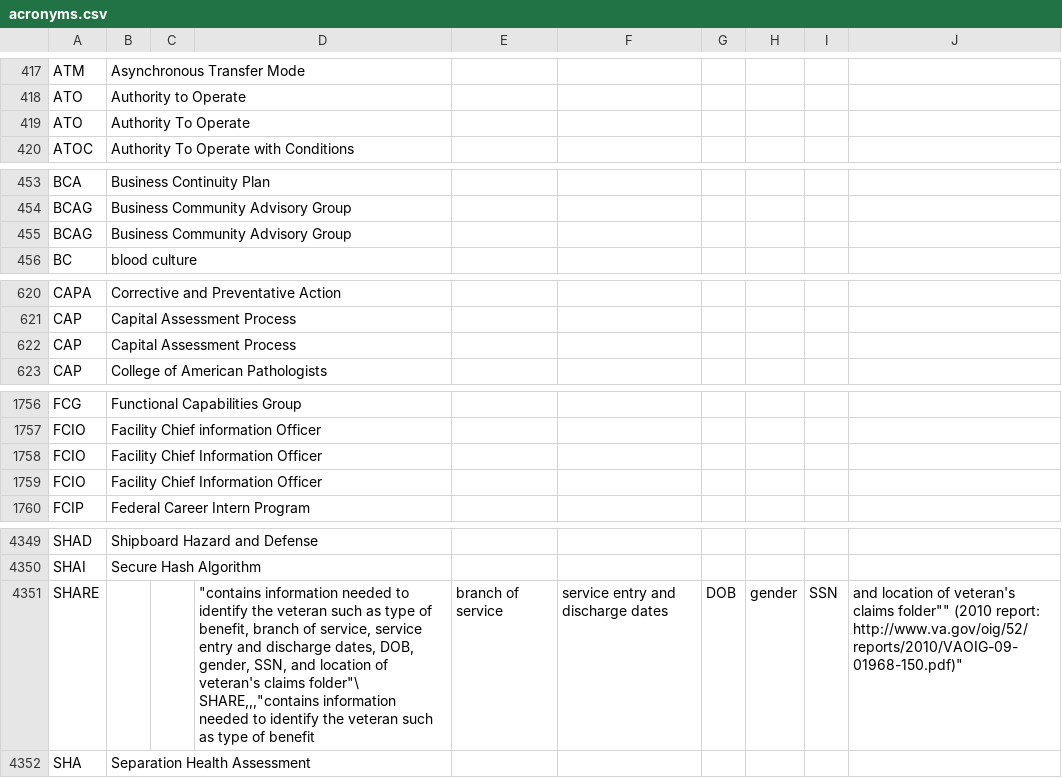
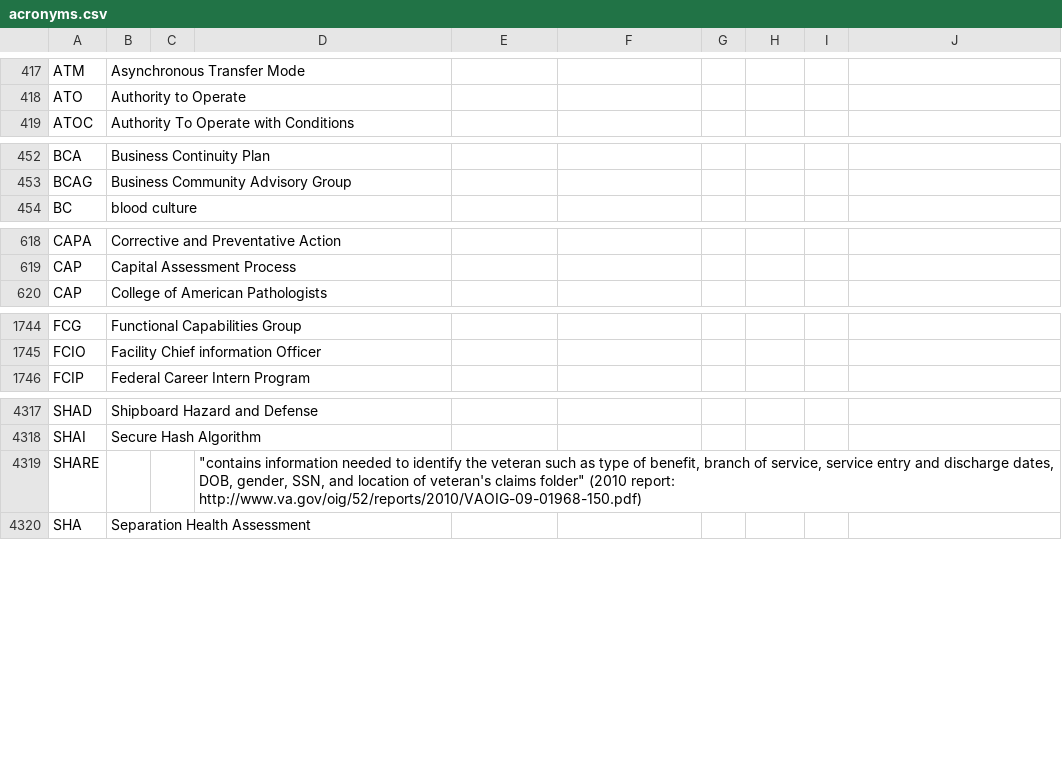
Before and after one commit to department-of-veterans-affairs/acronyms, a CSV file: acronyms.csv, drawn as a sheet; only a part is shown, gaps mark what is left out; removed rows and columns are numbered as before the commit, all else as after; ↵ is a line break in a cell; the diff covers the shown part only; the diff names each change by its address in the sheet, - before the commit and + after, or states it on an @@ line.

```diff
--- a/acronyms.csv
+++ b/acronyms.csv
-row 419: ATO | Authority To Operate
-row 455: BCAG | Business Community Advisory Group
-row 622: CAP | Capital Assessment Process
-row 1758: FCIO | Facility Chief Information Officer
-row 1759: FCIO | Facility Chief Information Officer
-row 4351: SHARE |  |  | "contains information needed to identify the veteran such as type of benefit, branch of service, service entry and discharge dates, DOB, gender, SSN, and location of veteran's claims folder"\ ↵ SHARE,,,"contains information needed to identify the veteran such as type of benefit | branch of service | service entry and discharge dates | DOB | gender | SSN | and location of veteran's claims folder"" (2010 report: http://www.va.gov/oig/52/reports/2010/VAOIG-09-01968-150.pdf)"
+row 4319: SHARE |  |  | "contains information needed to identify the veteran such as type of benefit, branch of service, service entry and discharge dates, DOB, gender, SSN, and location of veteran's claims folder" (2010 report: http://www.va.gov/oig/52/reports/2010/VAOIG-09-01968-150.pdf)
```
Also changed, not shown: 33 removed rows and 1 edited cell elsewhere in this file, 2 other files.
